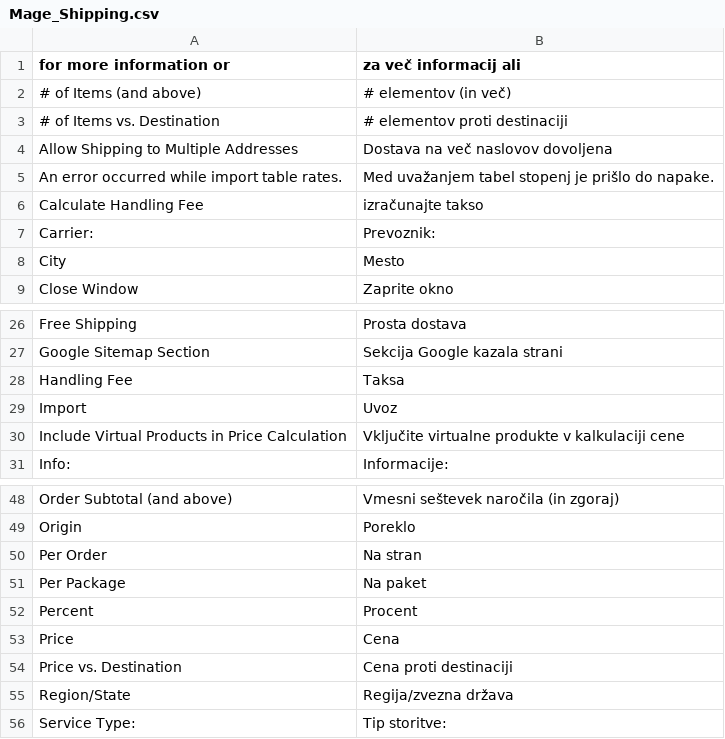
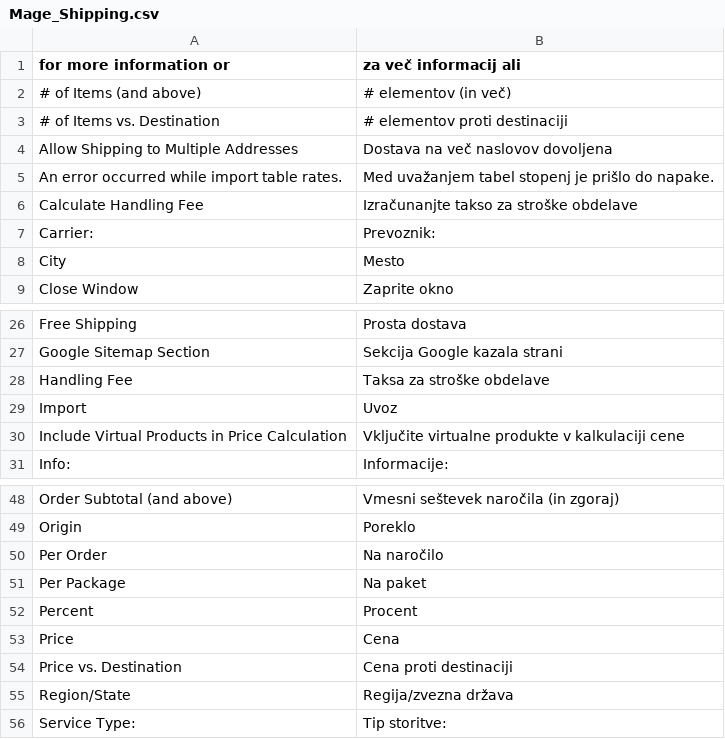
Before and after one commit to symfony-si/magento1-sl-si, a CSV file: sl_SI/Mage_Shipping.csv, drawn as a sheet; only a part is shown, gaps mark what is left out.

Commit message:
Improve Mage_Shipping and Mage_Tax translations

```diff
--- a/sl_SI/Mage_Shipping.csv
+++ b/sl_SI/Mage_Shipping.csv
@@ -5,3 +5,3 @@
 "An error occurred while import table rates.","Med uvažanjem tabel stopenj je prišlo do napake."
-"Calculate Handling Fee","izračunajte takso"
+"Calculate Handling Fee","Izračunanjte takso za stroške obdelave"
 "Carrier:","Prevoznik:"
@@ -27,3 +27,3 @@
 "Google Sitemap Section","Sekcija Google kazala strani"
-"Handling Fee","Taksa"
+"Handling Fee","Taksa za stroške obdelave"
 "Import","Uvoz"
@@ -49,3 +49,3 @@
 "Origin","Poreklo"
-"Per Order","Na stran"
+"Per Order","Na naročilo"
 "Per Package","Na paket"
```
Also changed, not shown: sl_SI/Mage_Tax.csv.
